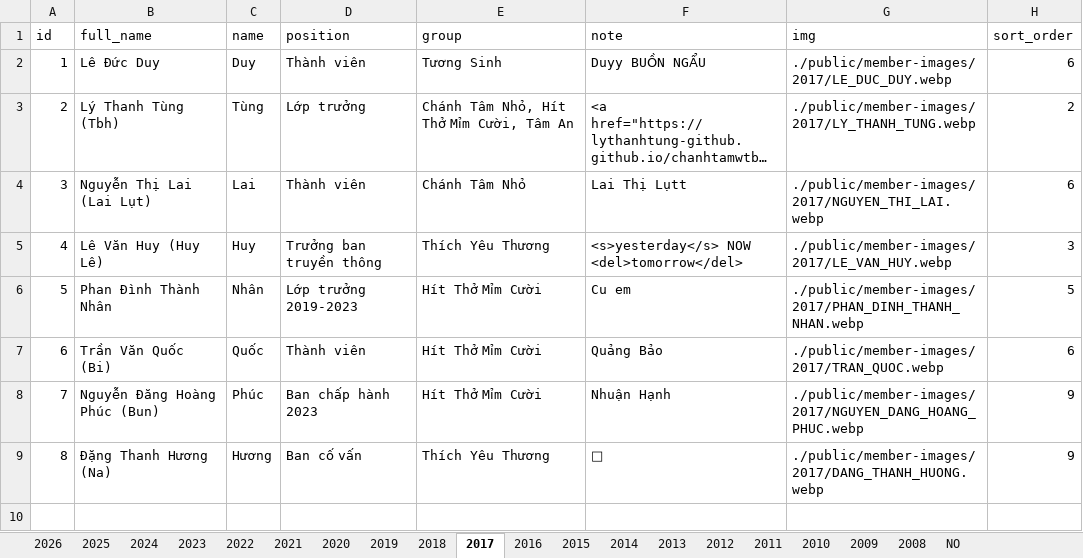
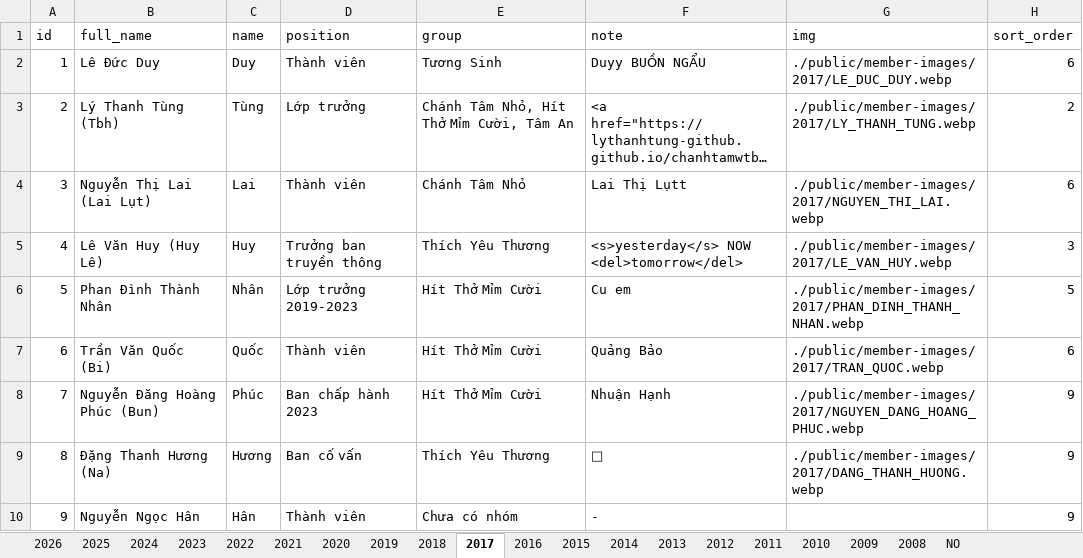
Before and after one commit to bantruyenthongchanhtam/hoc-chung-chanh-tam, an Excel workbook: public/data.xlsx, sheet 2017, drawn as a sheet; long unchanged cells end in …; values as stored, in another font and other column widths than the file's, no borders; charts and pictures not drawn; the diff names each change by its address in the sheet, - before the commit and + after, or states it on an @@ line.

```diff
--- a/public/data.xlsx (sheet 2017)
+++ b/public/data.xlsx (sheet 2017)
+row 10: 9 | Nguyễn Ngọc Hân | Hân | Thành viên | Chưa có nhóm | - |  | 9
```
Also changed, not shown: sheet 2026, sheet NO, sheet 2008, sheet 2011, charts or pictures, 3 other files.
